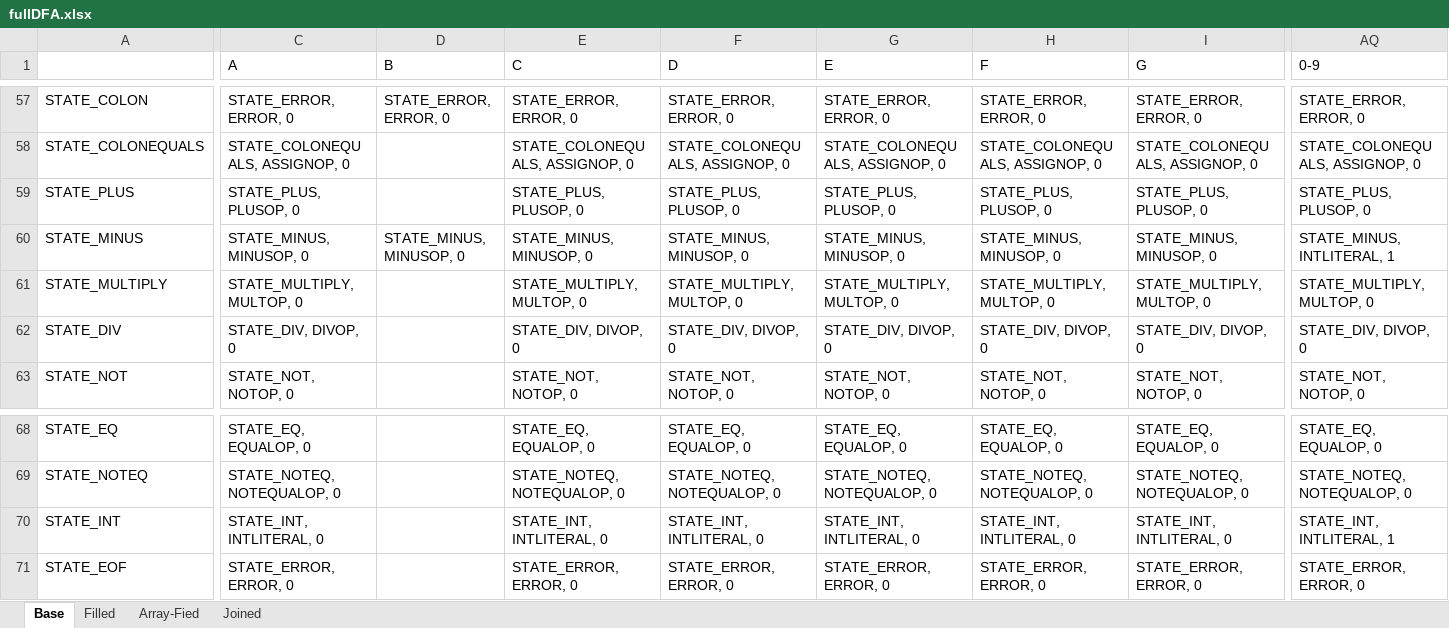
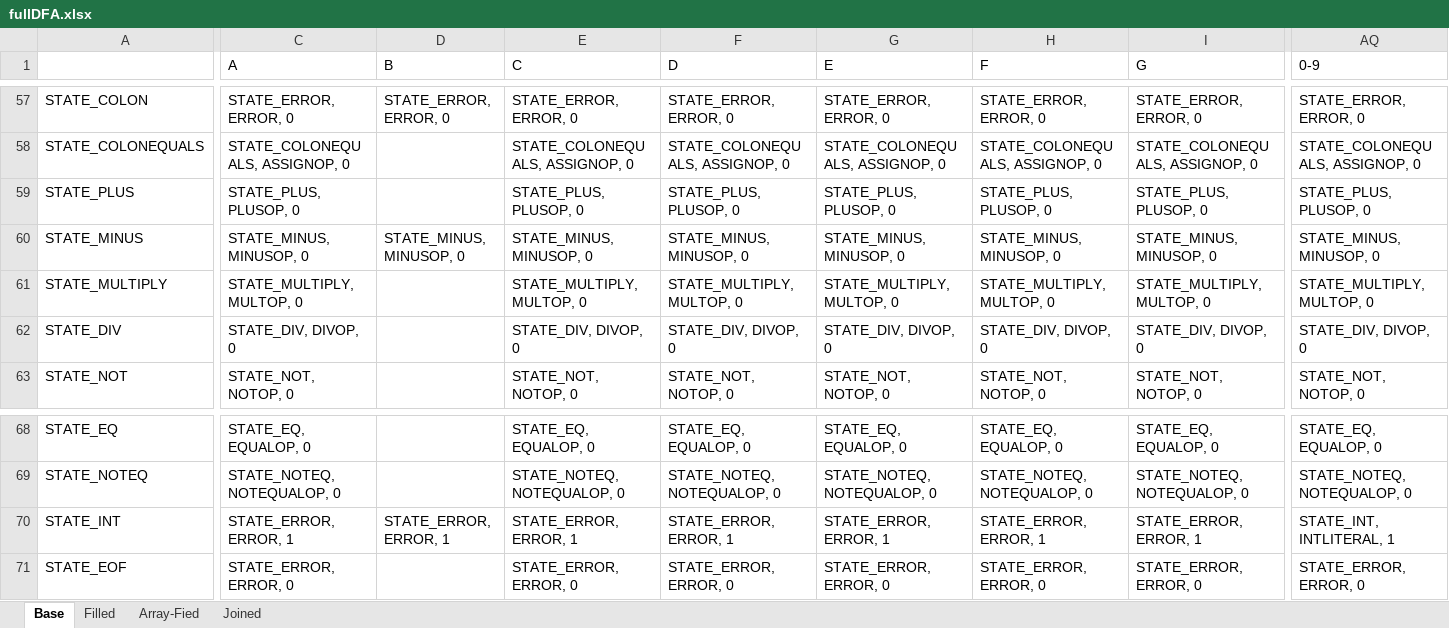
Before and after one commit to thomasterhune/Compiler, an Excel workbook: docs/fullDFA.xlsx, sheet Base, drawn as a sheet; only a part is shown, gaps mark what is left out; values as stored, in another font and other column widths than the file's, no borders; the diff covers the shown part only; the diff names each change by its address in the sheet, - before the commit and + after, or states it on an @@ line.

```diff
--- a/docs/fullDFA.xlsx (sheet Base)
+++ b/docs/fullDFA.xlsx (sheet Base)
-AQ60 (0-9): STATE_MINUS, INTLITERAL, 1
+AQ60 (0-9): STATE_MINUS, MINUSOP, 0
-C70 (A): STATE_INT, INTLITERAL, 0
+C70 (A): STATE_ERROR, ERROR, 1
-D70 (B): (empty)
+D70 (B): STATE_ERROR, ERROR, 1
-E70 (C): STATE_INT, INTLITERAL, 0
+E70 (C): STATE_ERROR, ERROR, 1
-F70 (D): STATE_INT, INTLITERAL, 0
+F70 (D): STATE_ERROR, ERROR, 1
-G70 (E): STATE_INT, INTLITERAL, 0
+G70 (E): STATE_ERROR, ERROR, 1
-H70 (F): STATE_INT, INTLITERAL, 0
+H70 (F): STATE_ERROR, ERROR, 1
-I70 (G): STATE_INT, INTLITERAL, 0
+I70 (G): STATE_ERROR, ERROR, 1
```
Also changed, not shown: 27 edited cells elsewhere in this sheet, sheet Array-Fied, sheet Filled, sheet Joined, 7 other files.
